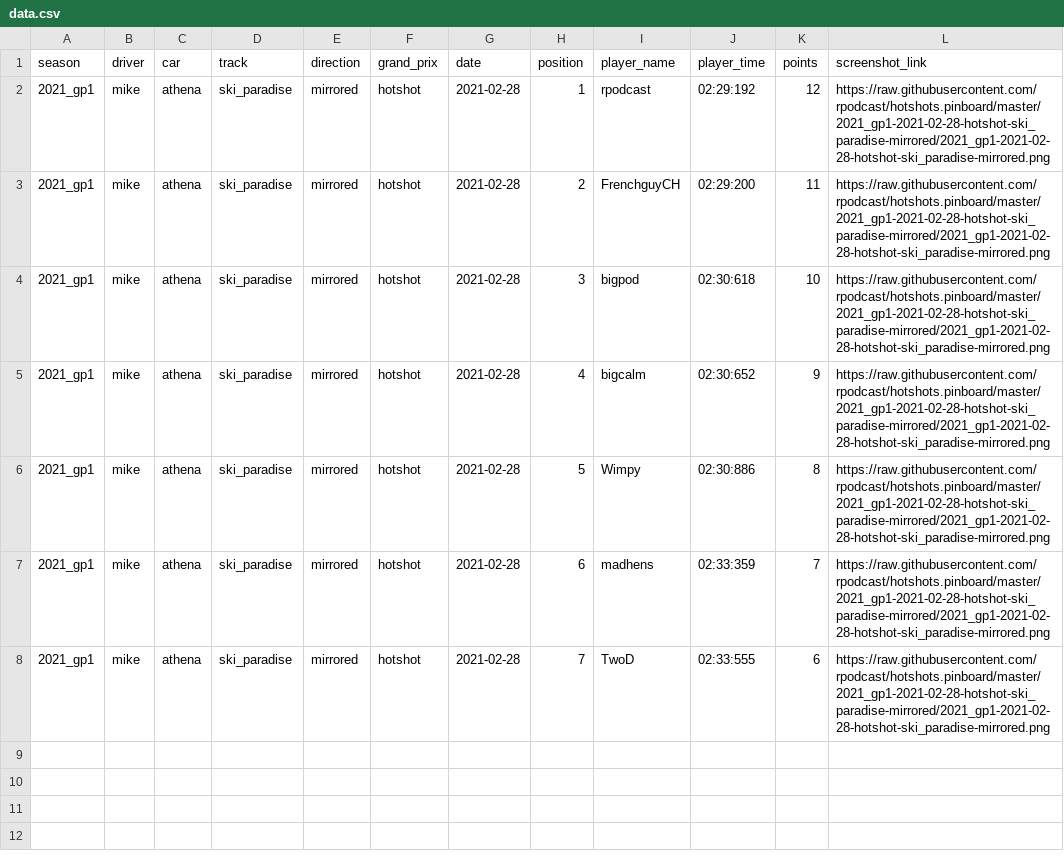
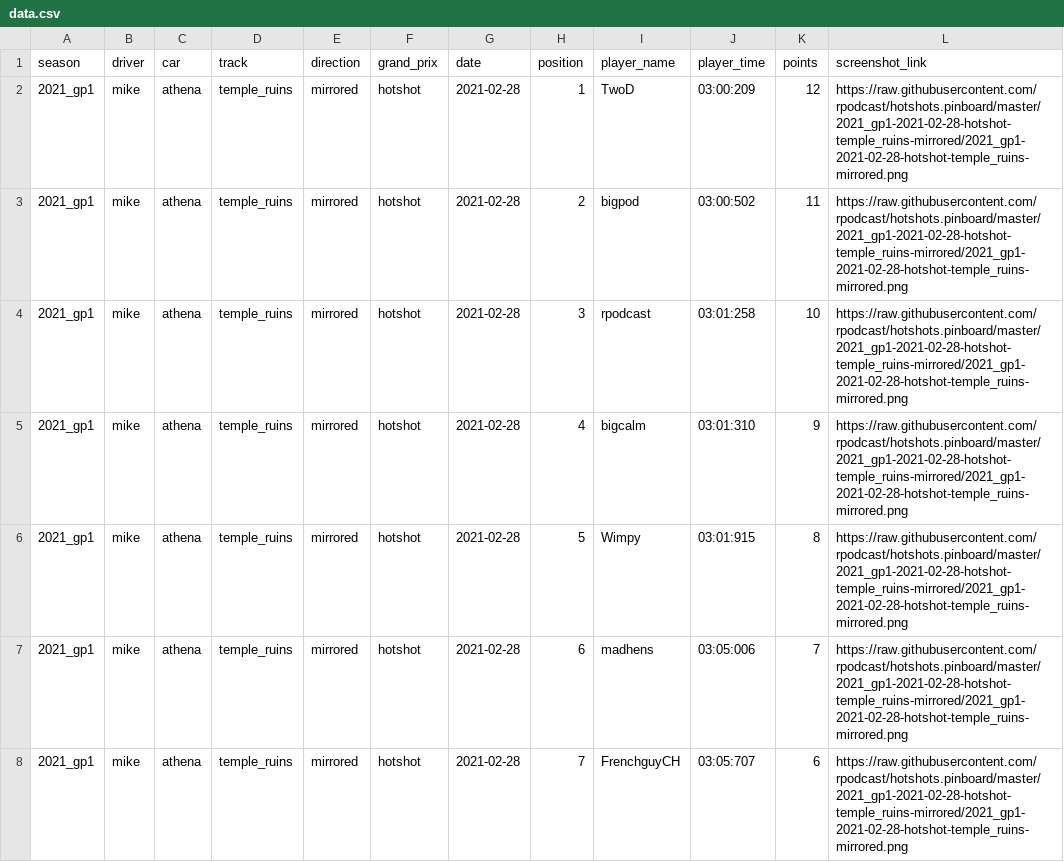
Before and after one commit to rpodcast/hotshots.pinboard, a CSV file: hotshots_race_results_latest/data.csv, drawn as a sheet.

Commit message:
update hotshots_race_results_latest

```diff
--- a/hotshots_race_results_latest/data.csv
+++ b/hotshots_race_results_latest/data.csv
@@ -1,8 +1,8 @@
 "season","driver","car","track","direction","grand_prix","date","position","player_name","player_time","points","screenshot_link"
-"2021_gp1","mike","athena","ski_paradise","mirrored","hotshot",2021-02-28,1,"rpodcast","02:29:192",12,"https://raw.githubusercontent.com/rpodcast/hotshots.pinboard/master/2021_gp1-2021-02-28-hotshot-ski_paradise-mirrored/2021_gp1-2021-02-28-hotshot-ski_paradise-mirrored.png"
-"2021_gp1","mike","athena","ski_paradise","mirrored","hotshot",2021-02-28,2,"FrenchguyCH","02:29:200",11,"https://raw.githubusercontent.com/rpodcast/hotshots.pinboard/master/2021_gp1-2021-02-28-hotshot-ski_paradise-mirrored/2021_gp1-2021-02-28-hotshot-ski_paradise-mirrored.png"
-"2021_gp1","mike","athena","ski_paradise","mirrored","hotshot",2021-02-28,3,"bigpod","02:30:618",10,"https://raw.githubusercontent.com/rpodcast/hotshots.pinboard/master/2021_gp1-2021-02-28-hotshot-ski_paradise-mirrored/2021_gp1-2021-02-28-hotshot-ski_paradise-mirrored.png"
-"2021_gp1","mike","athena","ski_paradise","mirrored","hotshot",2021-02-28,4,"bigcalm","02:30:652",9,"https://raw.githubusercontent.com/rpodcast/hotshots.pinboard/master/2021_gp1-2021-02-28-hotshot-ski_paradise-mirrored/2021_gp1-2021-02-28-hotshot-ski_paradise-mirrored.png"
-"2021_gp1","mike","athena","ski_paradise","mirrored","hotshot",2021-02-28,5,"Wimpy","02:30:886",8,"https://raw.githubusercontent.com/rpodcast/hotshots.pinboard/master/2021_gp1-2021-02-28-hotshot-ski_paradise-mirrored/2021_gp1-2021-02-28-hotshot-ski_paradise-mirrored.png"
-"2021_gp1","mike","athena","ski_paradise","mirrored","hotshot",2021-02-28,6,"madhens","02:33:359",7,"https://raw.githubusercontent.com/rpodcast/hotshots.pinboard/master/2021_gp1-2021-02-28-hotshot-ski_paradise-mirrored/2021_gp1-2021-02-28-hotshot-ski_paradise-mirrored.png"
-"2021_gp1","mike","athena","ski_paradise","mirrored","hotshot",2021-02-28,7,"TwoD","02:33:555",6,"https://raw.githubusercontent.com/rpodcast/hotshots.pinboard/master/2021_gp1-2021-02-28-hotshot-ski_paradise-mirrored/2021_gp1-2021-02-28-hotshot-ski_paradise-mirrored.png"
+"2021_gp1","mike","athena","temple_ruins","mirrored","hotshot",2021-02-28,1,"TwoD","03:00:209",12,"https://raw.githubusercontent.com/rpodcast/hotshots.pinboard/master/2021_gp1-2021-02-28-hotshot-temple_ruins-mirrored/2021_gp1-2021-02-28-hotshot-temple_ruins-mirrored.png"
+"2021_gp1","mike","athena","temple_ruins","mirrored","hotshot",2021-02-28,2,"bigpod","03:00:502",11,"https://raw.githubusercontent.com/rpodcast/hotshots.pinboard/master/2021_gp1-2021-02-28-hotshot-temple_ruins-mirrored/2021_gp1-2021-02-28-hotshot-temple_ruins-mirrored.png"
+"2021_gp1","mike","athena","temple_ruins","mirrored","hotshot",2021-02-28,3,"rpodcast","03:01:258",10,"https://raw.githubusercontent.com/rpodcast/hotshots.pinboard/master/2021_gp1-2021-02-28-hotshot-temple_ruins-mirrored/2021_gp1-2021-02-28-hotshot-temple_ruins-mirrored.png"
+"2021_gp1","mike","athena","temple_ruins","mirrored","hotshot",2021-02-28,4,"bigcalm","03:01:310",9,"https://raw.githubusercontent.com/rpodcast/hotshots.pinboard/master/2021_gp1-2021-02-28-hotshot-temple_ruins-mirrored/2021_gp1-2021-02-28-hotshot-temple_ruins-mirrored.png"
+"2021_gp1","mike","athena","temple_ruins","mirrored","hotshot",2021-02-28,5,"Wimpy","03:01:915",8,"https://raw.githubusercontent.com/rpodcast/hotshots.pinboard/master/2021_gp1-2021-02-28-hotshot-temple_ruins-mirrored/2021_gp1-2021-02-28-hotshot-temple_ruins-mirrored.png"
+"2021_gp1","mike","athena","temple_ruins","mirrored","hotshot",2021-02-28,6,"madhens","03:05:006",7,"https://raw.githubusercontent.com/rpodcast/hotshots.pinboard/master/2021_gp1-2021-02-28-hotshot-temple_ruins-mirrored/2021_gp1-2021-02-28-hotshot-temple_ruins-mirrored.png"
+"2021_gp1","mike","athena","temple_ruins","mirrored","hotshot",2021-02-28,7,"FrenchguyCH","03:05:707",6,"https://raw.githubusercontent.com/rpodcast/hotshots.pinboard/master/2021_gp1-2021-02-28-hotshot-temple_ruins-mirrored/2021_gp1-2021-02-28-hotshot-temple_ruins-mirrored.png"
```
Also changed, not shown: 1 other file.
